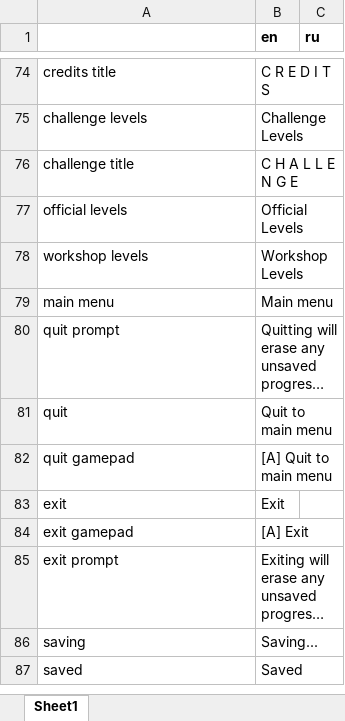
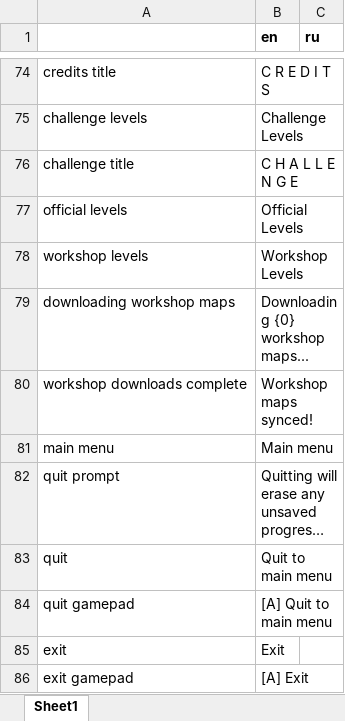
Before and after one commit to etodd/Lemma, an Excel workbook: Lemma/Content/Strings.xlsx, sheet Sheet1, drawn as a sheet; only a part is shown, gaps mark what is left out; the shorter side is filled out with more unchanged rows; long unchanged cells end in …; values as stored, in another font and other column widths than the file's, no borders; conditional formats not drawn; the diff names each change by its address in the sheet, - before the commit and + after, or states it on an @@ line.

Commit message:
Localize workshop map upload notifier.

```diff
--- a/Lemma/Content/Strings.xlsx (sheet Sheet1)
+++ b/Lemma/Content/Strings.xlsx (sheet Sheet1)
+row 79: downloading workshop maps | Downloading {0} workshop maps...
+row 80: workshop downloads complete | Workshop maps synced!
```
Also changed, not shown: 4 other files.
